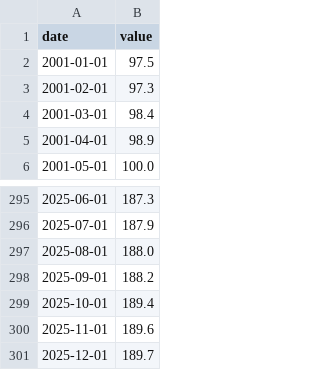
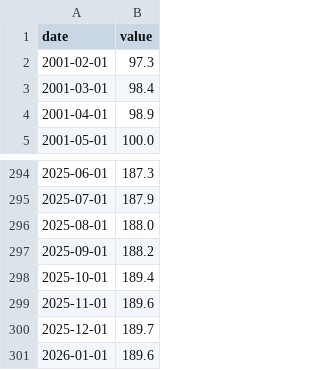
Before and after one commit to dregon03/outcome-canada, a CSV file: canada-data/cpi_shelter/official_data.csv, drawn as a sheet; only a part is shown, gaps mark what is left out; removed rows and columns are numbered as before the commit, all else as after; the diff names each change by its address in the sheet, - before the commit and + after, or states it on an @@ line.

```diff
--- a/canada-data/cpi_shelter/official_data.csv
+++ b/canada-data/cpi_shelter/official_data.csv
-row 2: 2001-01-01 | 97.5
+row 301: 2026-01-01 | 189.6
```
Also changed, not shown: canada-data/housing_starts/official_data.csv, 1 other file.
